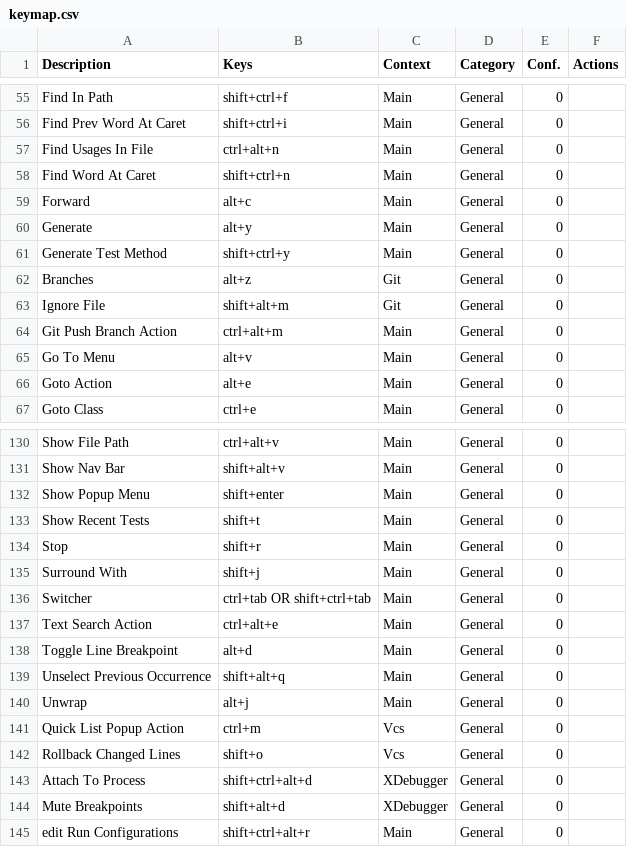
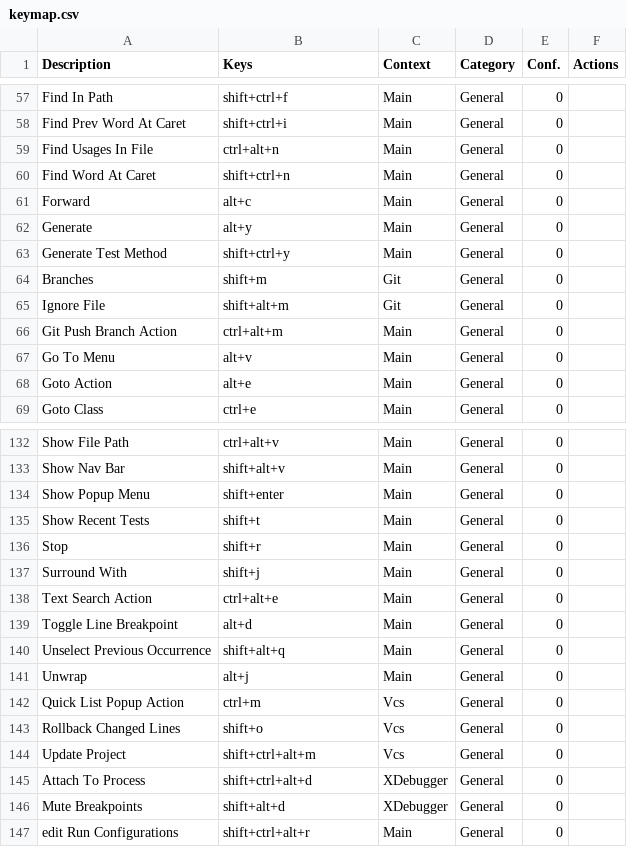
Before and after one commit to CoDen256/zmk, a CSV file: shortcuts/keymap.csv, drawn as a sheet; only a part is shown, gaps mark what is left out; the diff covers the shown part only.

```diff
--- a/shortcuts/keymap.csv
+++ b/shortcuts/keymap.csv
@@ -61,3 +63,3 @@
 "Generate Test Method","shift+ctrl+y","Main","General","0",""
-"Branches","alt+z","Git","General","0",""
+"Branches","shift+m","Git","General","0",""
 "Ignore File","shift+alt+m","Git","General","0",""
@@ -135,3 +137,2 @@
 "Surround With","shift+j","Main","General","0",""
-"Switcher","ctrl+tab OR shift+ctrl+tab","Main","General","0",""
 "Text Search Action","ctrl+alt+e","Main","General","0",""
@@ -142,2 +143,3 @@
 "Rollback Changed Lines","shift+o","Vcs","General","0",""
+"Update Project","shift+ctrl+alt+m","Vcs","General","0",""
 "Attach To Process","shift+ctrl+alt+d","XDebugger","General","0",""
```
Also changed, not shown: 4 added rows, 2 removed rows and 1 edited cell elsewhere in this file, 4 other files.
